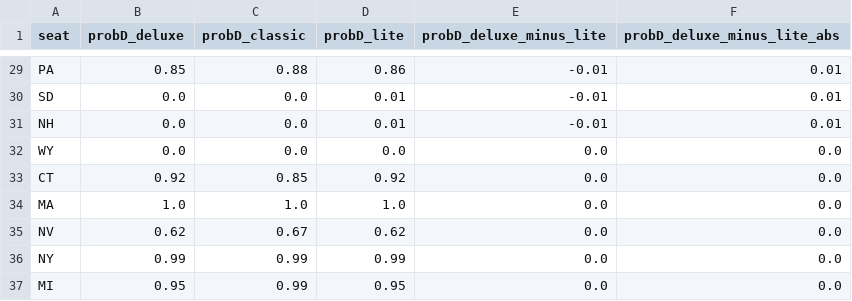
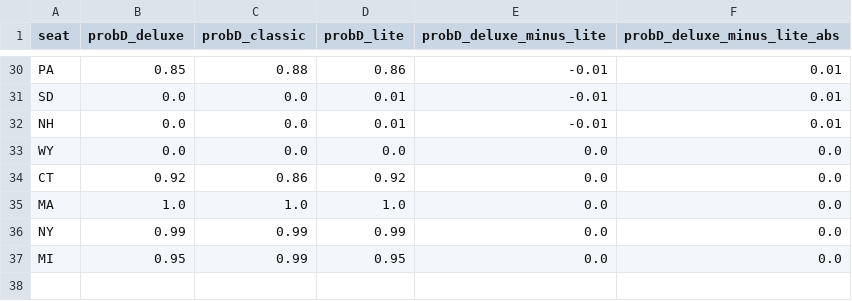
Before and after one commit to dcadata/fivey-is-an-emotional-fox, a CSV file: forecast_expression_comparisons/governor.csv, drawn as a sheet; only a part is shown, gaps mark what is left out; the diff covers the shown part only.

```diff
--- a/forecast_expression_comparisons/governor.csv
+++ b/forecast_expression_comparisons/governor.csv
@@ -32,5 +33,4 @@ NH,0.0,0.0,0.01,-0.01,0.01
 WY,0.0,0.0,0.0,0.0,0.0
-CT,0.92,0.85,0.92,0.0,0.0
+CT,0.92,0.86,0.92,0.0,0.0
 MA,1.0,1.0,1.0,0.0,0.0
-NV,0.62,0.67,0.62,0.0,0.0
 NY,0.99,0.99,0.99,0.0,0.0
```
Also changed, not shown: 6 added rows, 5 removed rows, 5 moved rows and 4 edited cells elsewhere in this file, forecast_expression_comparisons/house.csv, forecast_expression_comparisons/senate.csv.
